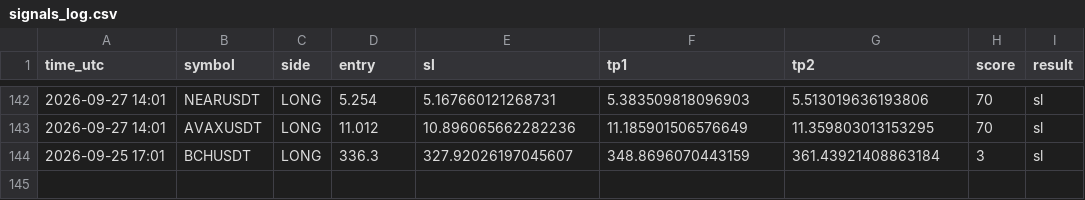
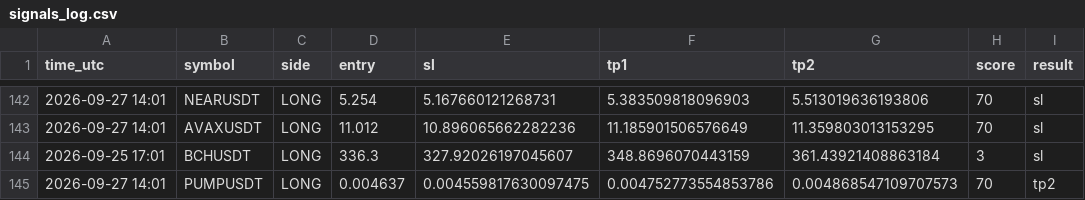
Before and after one commit to earnmoneyeasly/signal-bot, a CSV file: signals_log.csv, drawn as a sheet; only a part is shown, gaps mark what is left out; the diff names each change by its address in the sheet, - before the commit and + after, or states it on an @@ line.

```diff
--- a/signals_log.csv
+++ b/signals_log.csv
+row 145: 2026-09-27 14:01 | PUMPUSDT | LONG | 0.004637 | 0.004559817630097475 | 0.004752773554853786 | 0.004868547109707573 | 70 | tp2
```
Also changed, not shown: 2 other files.
